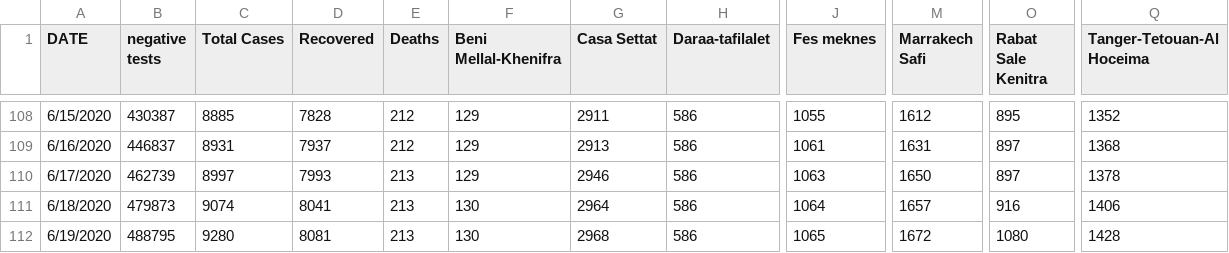
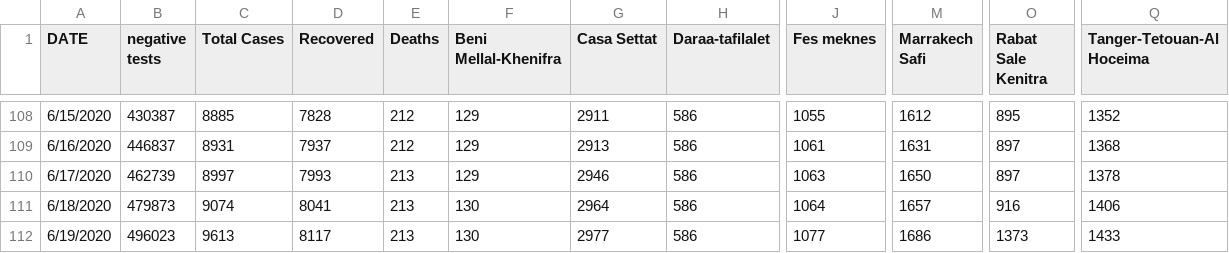
Before and after one commit to ELouardigui/covid_19_data, a CSV file: covid_morocco_data.csv, drawn as a sheet; only a part is shown, gaps mark what is left out; the diff names each change by its address in the sheet, - before the commit and + after, or states it on an @@ line.

Commit message:
new update

```diff
--- a/covid_morocco_data.csv
+++ b/covid_morocco_data.csv
-B112 (negative tests): 488795
+B112 (negative tests): 496023
-C112 (Total Cases): 9280
+C112 (Total Cases): 9613
-D112 (Recovered): 8081
+D112 (Recovered): 8117
-G112 (Casa Settat): 2968
+G112 (Casa Settat): 2977
-J112 (Fes meknes): 1065
+J112 (Fes meknes): 1077
-M112 (Marrakech Safi): 1672
+M112 (Marrakech Safi): 1686
-O112 (Rabat Sale Kenitra): 1080
+O112 (Rabat Sale Kenitra): 1373
-Q112 (Tanger-Tetouan-Al Hoceima): 1428
+Q112 (Tanger-Tetouan-Al Hoceima): 1433
```
